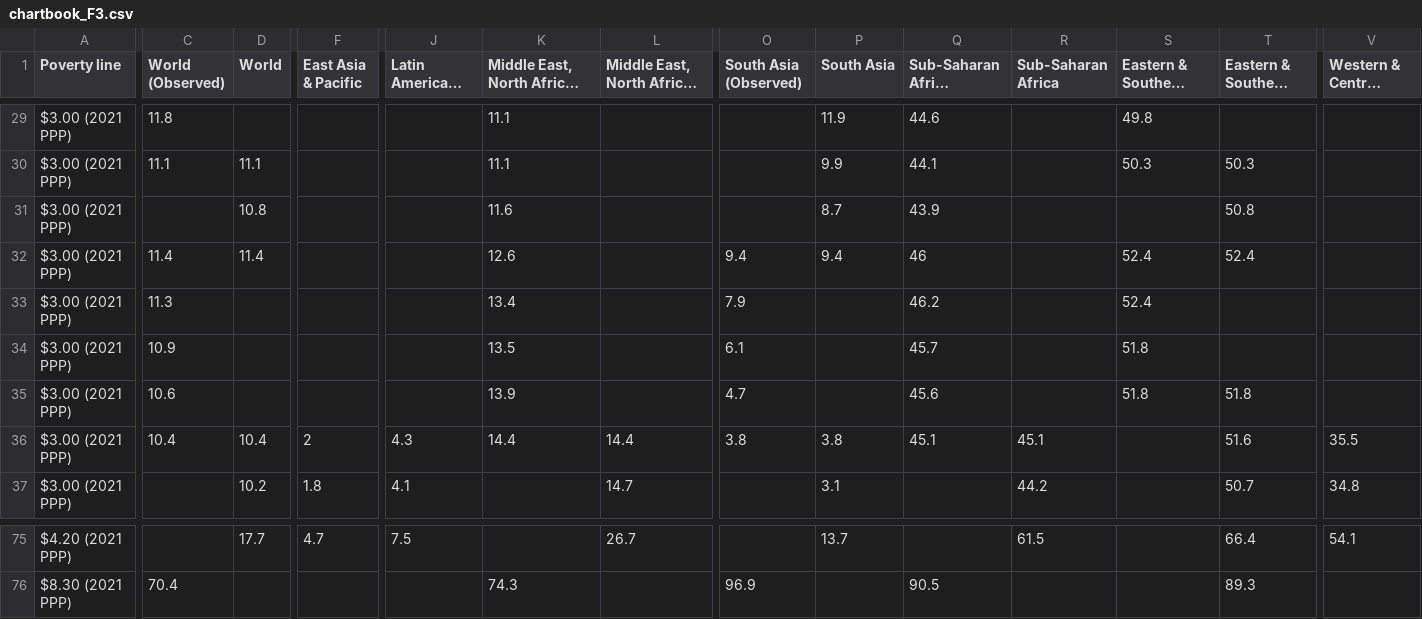
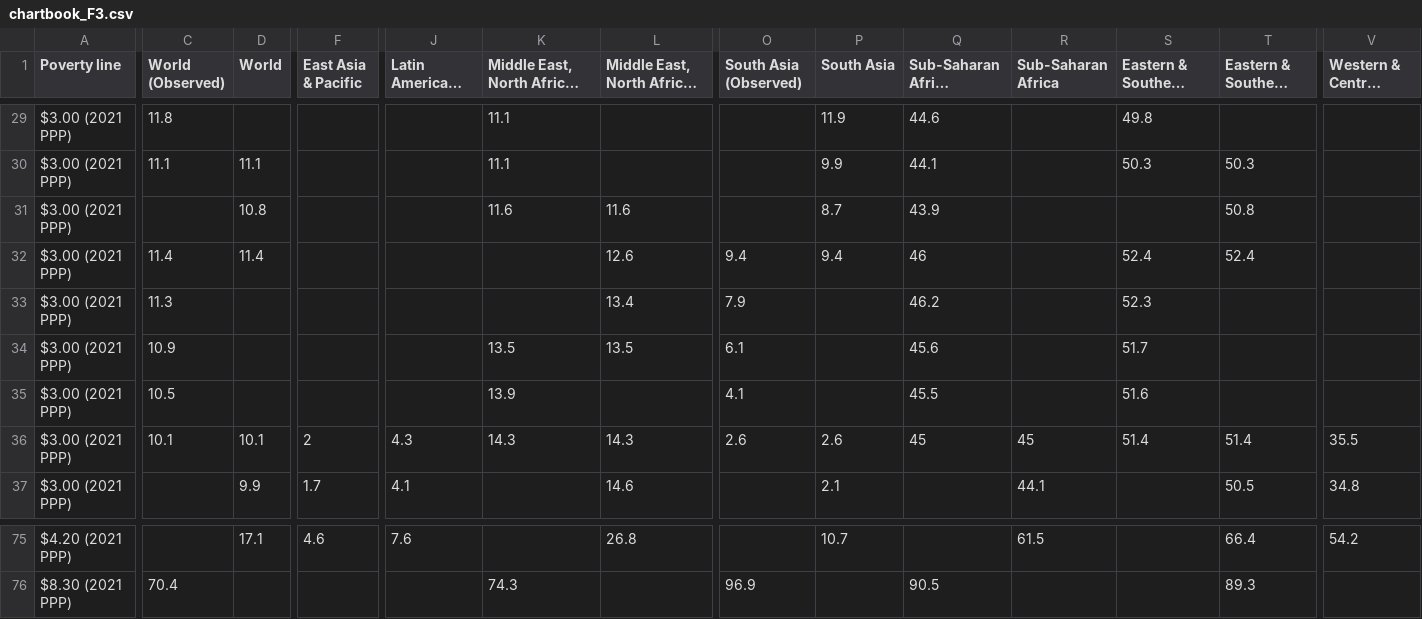
Before and after one commit to GPID-WB/pip-chartbook, a CSV file: csv/chartbook_F3.csv, drawn as a sheet; only a part is shown, gaps mark what is left out; long unchanged cells end in …; the diff covers the shown part only; the diff names each change by its address in the sheet, - before the commit and + after, or states it on an @@ line.

```diff
--- a/csv/chartbook_F3.csv
+++ b/csv/chartbook_F3.csv
-L31: (empty)
+L31: 11.6
-K32: 12.6
+K32: (empty)
-L32: (empty)
+L32: 12.6
-K33: 13.4
+K33: (empty)
-L33: (empty)
+L33: 13.4
-S33: 52.4
+S33: 52.3
-L34: (empty)
+L34: 13.5
-Q34 (Sub-Saharan Africa (Observed)): 45.7
+Q34 (Sub-Saharan Africa (Observed)): 45.6
-S34: 51.8
+S34: 51.7
-C35 (World (Observed)): 10.6
+C35 (World (Observed)): 10.5
-O35 (South Asia (Observed)): 4.7
+O35 (South Asia (Observed)): 4.1
-Q35 (Sub-Saharan Africa (Observed)): 45.6
+Q35 (Sub-Saharan Africa (Observed)): 45.5
-S35: 51.8
+S35: 51.6
-T35 (Eastern & Southern Africa): 51.8
+T35 (Eastern & Southern Africa): (empty)
-C36 (World (Observed)): 10.4
+C36 (World (Observed)): 10.1
-D36 (World): 10.4
+D36 (World): 10.1
-K36: 14.4
+K36: 14.3
-L36: 14.4
+L36: 14.3
-O36 (South Asia (Observed)): 3.8
+O36 (South Asia (Observed)): 2.6
-P36 (South Asia): 3.8
+P36 (South Asia): 2.6
-Q36 (Sub-Saharan Africa (Observed)): 45.1
+Q36 (Sub-Saharan Africa (Observed)): 45
-R36 (Sub-Saharan Africa): 45.1
+R36 (Sub-Saharan Africa): 45
-S36: (empty)
+S36: 51.4
-T36 (Eastern & Southern Africa): 51.6
+T36 (Eastern & Southern Africa): 51.4
-D37 (World): 10.2
+D37 (World): 9.9
-F37 (East Asia & Pacific): 1.8
+F37 (East Asia & Pacific): 1.7
-L37: 14.7
+L37: 14.6
-P37 (South Asia): 3.1
+P37 (South Asia): 2.1
-R37 (Sub-Saharan Africa): 44.2
+R37 (Sub-Saharan Africa): 44.1
-T37 (Eastern & Southern Africa): 50.7
+T37 (Eastern & Southern Africa): 50.5
-D75 (World): 17.7
+D75 (World): 17.1
-F75 (East Asia & Pacific): 4.7
+F75 (East Asia & Pacific): 4.6
-J75 (Latin America & Caribbean): 7.5
+J75 (Latin America & Caribbean): 7.6
-L75: 26.7
+L75: 26.8
-P75 (South Asia): 13.7
+P75 (South Asia): 10.7
-V75 (Western & Central Africa): 54.1
+V75 (Western & Central Africa): 54.2
```
Also changed, not shown: 59 edited cells elsewhere in this file, csv/chartbook_F14.csv, csv/chartbook_F15.csv, 14 other files.
